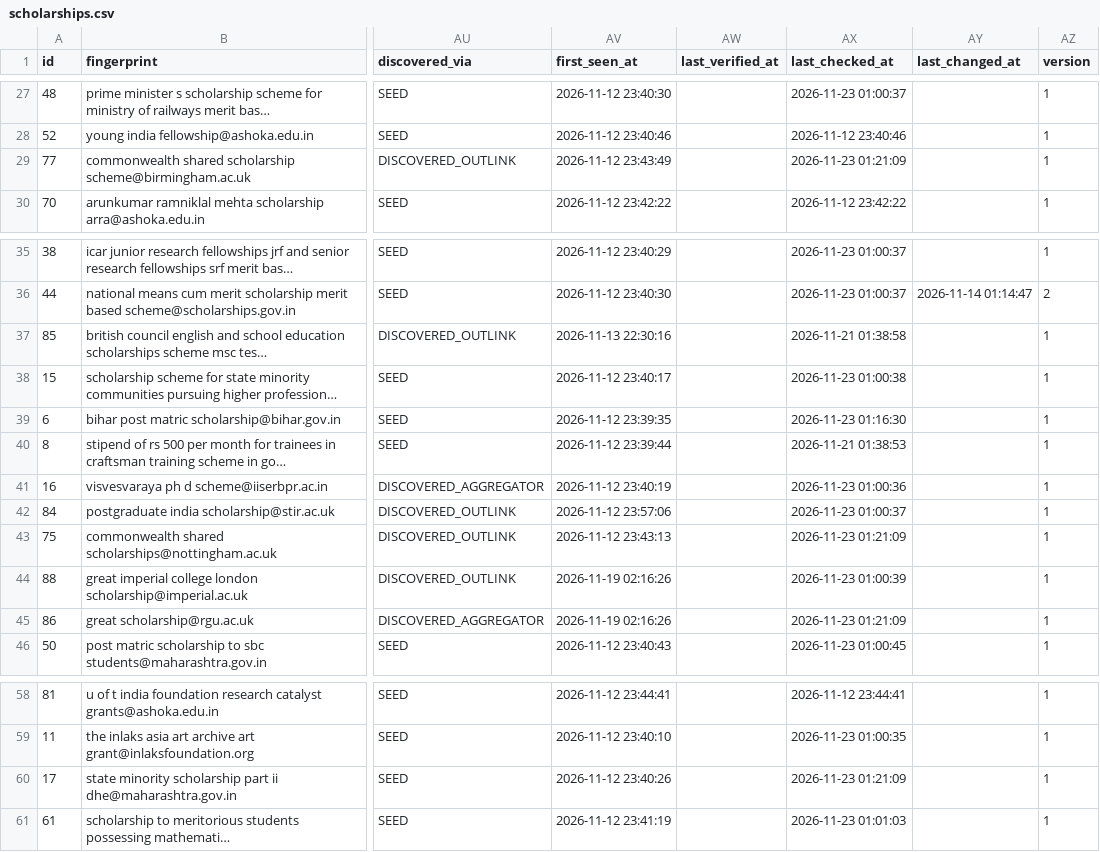
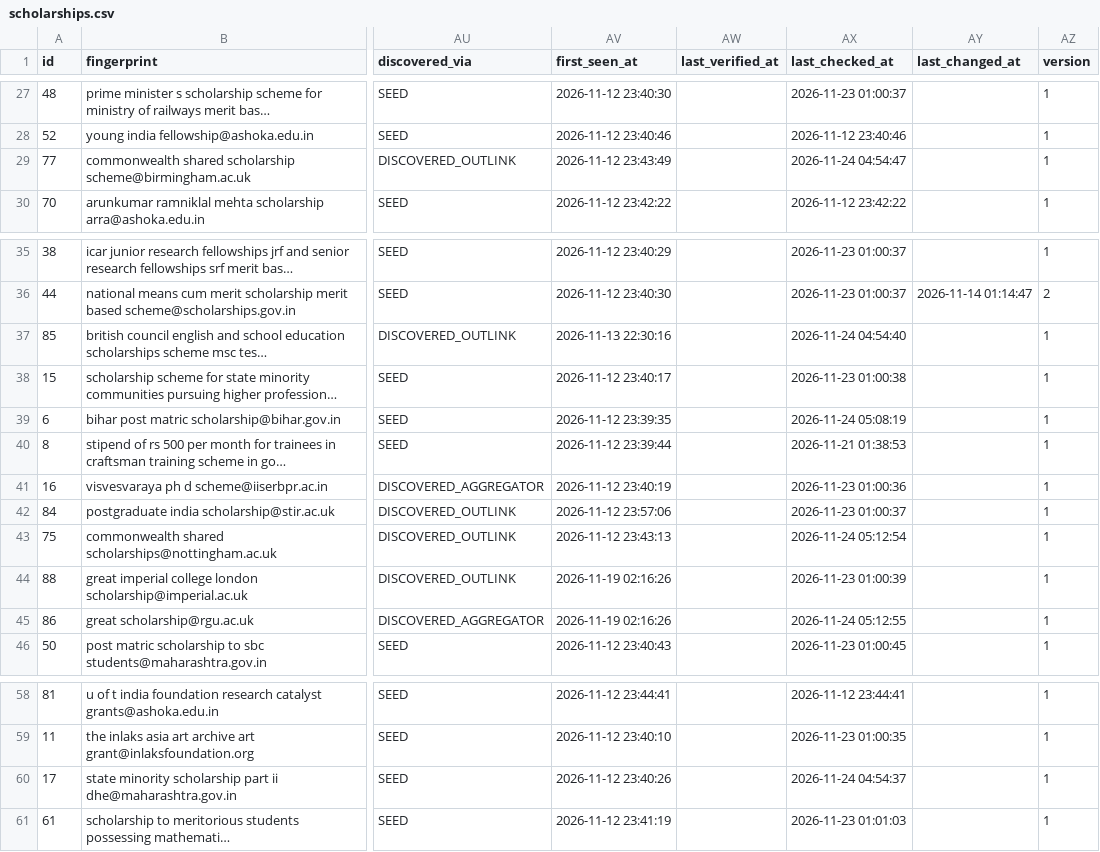
Before and after one commit to Hero0p/scholarship-crawler, a CSV file: data/sample/scholarships.csv, drawn as a sheet; only a part is shown, gaps mark what is left out; long unchanged cells end in …; the diff covers the shown part only; the diff names each change by its address in the sheet, - before the commit and + after, or states it on an @@ line.

```diff
--- a/data/sample/scholarships.csv
+++ b/data/sample/scholarships.csv
-AX29 (last_checked_at): 2026-11-23 01:21:09
+AX29 (last_checked_at): 2026-11-24 04:54:47
-AX37 (last_checked_at): 2026-11-21 01:38:58
+AX37 (last_checked_at): 2026-11-24 04:54:40
-AX39 (last_checked_at): 2026-11-23 01:16:30
+AX39 (last_checked_at): 2026-11-24 05:08:19
-AX43 (last_checked_at): 2026-11-23 01:21:09
+AX43 (last_checked_at): 2026-11-24 05:12:54
-AX45 (last_checked_at): 2026-11-23 01:21:09
+AX45 (last_checked_at): 2026-11-24 05:12:55
-AX60 (last_checked_at): 2026-11-23 01:21:09
+AX60 (last_checked_at): 2026-11-24 04:54:37
```
Also changed, not shown: 17 edited cells elsewhere in this file, 18 other files.
